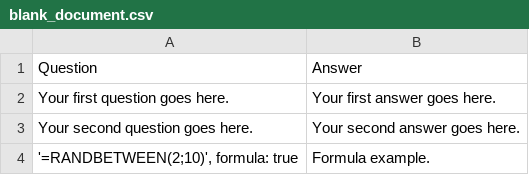
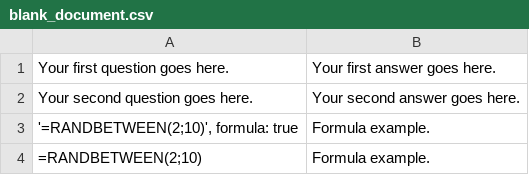
Before and after one commit to AntLightCode/spreadsheetmemo-library, a CSV file: blank_document.csv, drawn as a sheet; removed rows and columns are numbered as before the commit, all else as after; the diff names each change by its address in the sheet, - before the commit and + after, or states it on an @@ line.

Commit message:
BD - formulas

```diff
--- a/blank_document.csv
+++ b/blank_document.csv
-row 1: Question | Answer
+row 4: =RANDBETWEEN(2;10) | Formula example.
```
